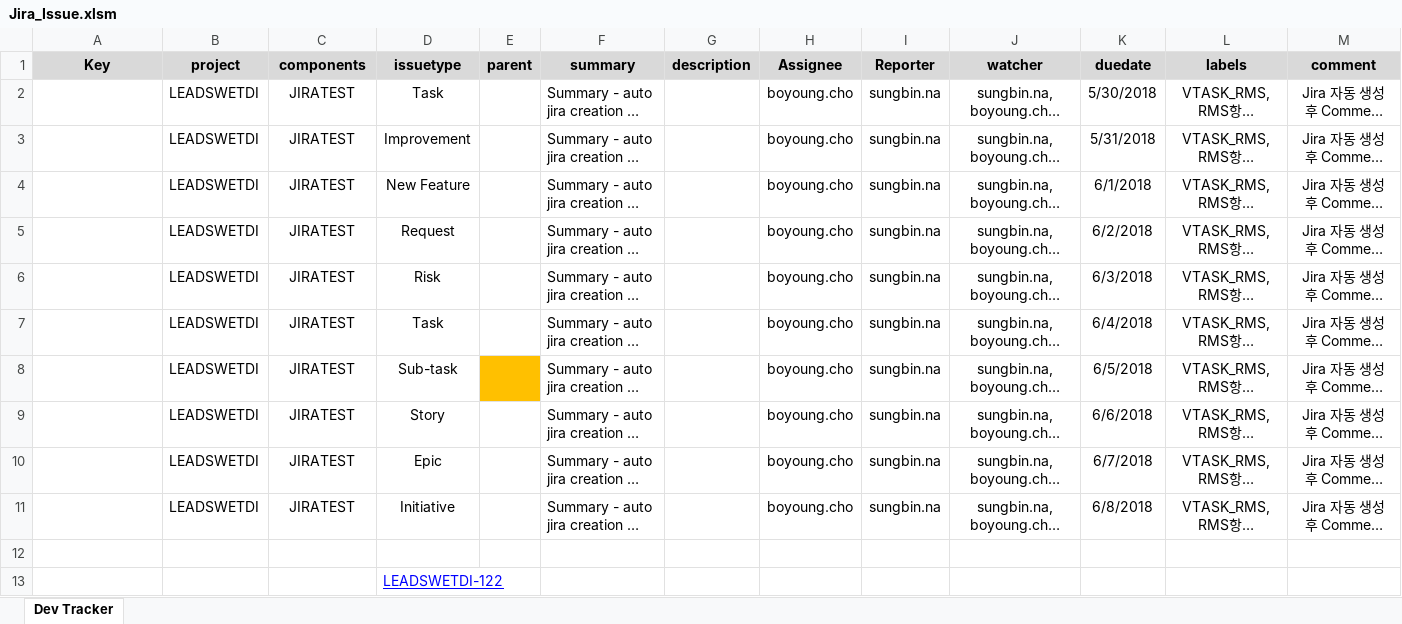
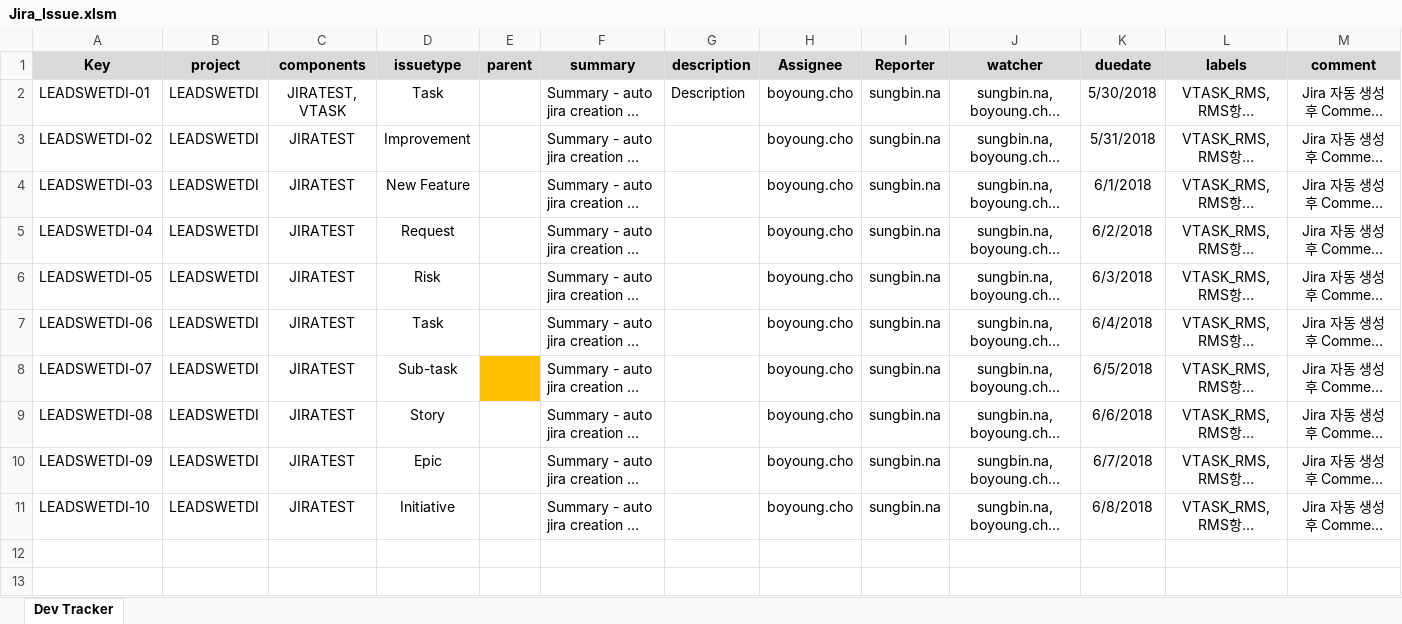
Before and after one commit to nado6miri/SW-Engineering, an Excel workbook: JIRAControl/Jira_Issue.xlsm, sheet Dev Tracker, drawn as a sheet; only a part is shown; long unchanged cells end in …; values as stored, in another font and other column widths than the file's, no borders; rows hold the shown columns only; the diff names each change by its address in the sheet, - before the commit and + after, or states it on an @@ line.

Commit message:
add excel control

```diff
--- a/JIRAControl/Jira_Issue.xlsm (sheet Dev Tracker)
+++ b/JIRAControl/Jira_Issue.xlsm (sheet Dev Tracker)
-A2 (Key): (empty)
+A2 (Key): LEADSWETDI-01
-C2 (components): JIRATEST
+C2 (components): JIRATEST, VTASK
-G2 (description): (empty)
+G2 (description): Description
-A3 (Key): (empty)
+A3 (Key): LEADSWETDI-02
-A4 (Key): (empty)
+A4 (Key): LEADSWETDI-03
-A5 (Key): (empty)
+A5 (Key): LEADSWETDI-04
-A6 (Key): (empty)
+A6 (Key): LEADSWETDI-05
-A7 (Key): (empty)
+A7 (Key): LEADSWETDI-06
-A8 (Key): (empty)
+A8 (Key): LEADSWETDI-07
-A9 (Key): (empty)
+A9 (Key): LEADSWETDI-08
-A10 (Key): (empty)
+A10 (Key): LEADSWETDI-09
-A11 (Key): (empty)
+A11 (Key): LEADSWETDI-10
-row 12: (empty)
-row 13:  |  |  | LEADSWETDI-122
```
Also changed, not shown: 1 other file.
